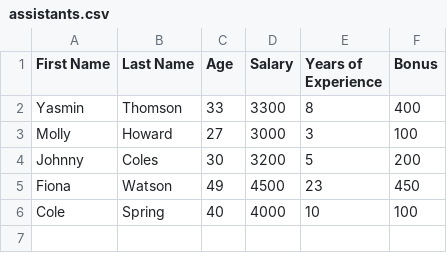
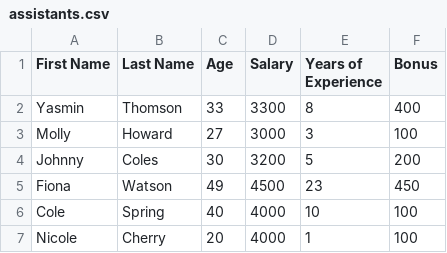
Before and after one commit to albertdavid00/Medical-Office-PAO, a CSV file: src/resources/assistants.csv, drawn as a sheet.

```diff
--- a/src/resources/assistants.csv
+++ b/src/resources/assistants.csv
@@ -6 +6,2 @@ Fiona,Watson,49,4500,23,450
 Cole,Spring,40,4000,10,100
+Nicole,Cherry,20,4000,1,100
```
Also changed, not shown: out/production/Medical Office/resources/audit.csv, src/resources/audit.csv, 27 other files.
